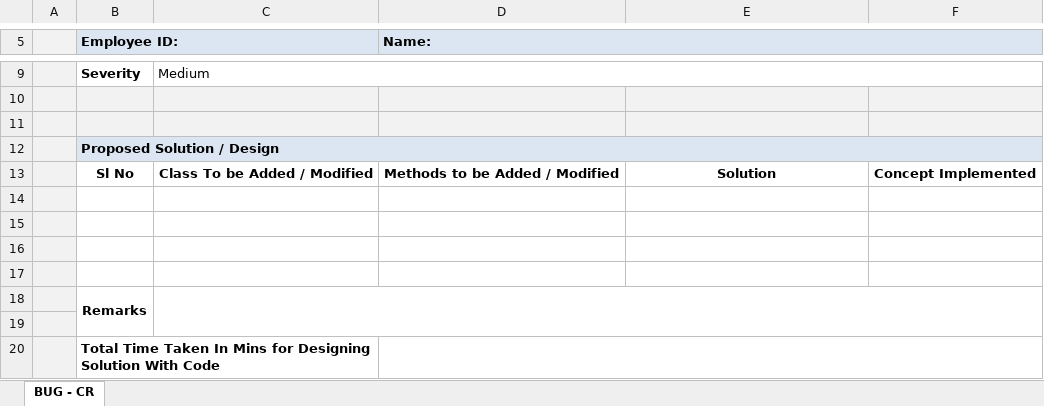
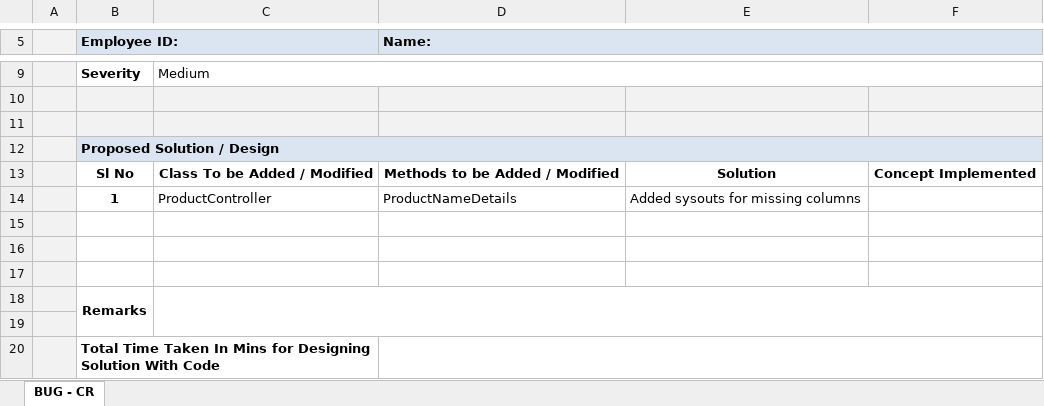
Before and after one commit to cldaly/OnlineRetailProjectMaintenance, an Excel workbook: Online Retail Project Modules/Module 3/MGEBUG1.7/MGEBUG1.7.3 - V.1.xlsx, sheet BUG - CR, drawn as a sheet; only a part is shown, gaps mark what is left out; values as stored, in another font and other column widths than the file's, no borders; charts and pictures not drawn; the diff names each change by its address in the sheet, - before the commit and + after, or states it on an @@ line.

```diff
--- a/Online Retail Project Modules/Module 3/MGEBUG1.7/MGEBUG1.7.3 - V.1.xlsx (sheet BUG - CR)
+++ b/Online Retail Project Modules/Module 3/MGEBUG1.7/MGEBUG1.7.3 - V.1.xlsx (sheet BUG - CR)
-row 14: (empty)
+row 14:  | 1 | ProductController | ProductNameDetails | Added sysouts for missing columns
```
Also changed, not shown: charts or pictures, Online Retail Project Modules/Module 3/MGEBUG1.8/MGEBUG1.8.3 - V.1.xlsx, Online Retail Project Modules/Module 3/MGECR1.4/MGECR1.4.3.xlsx, 27 other files.
